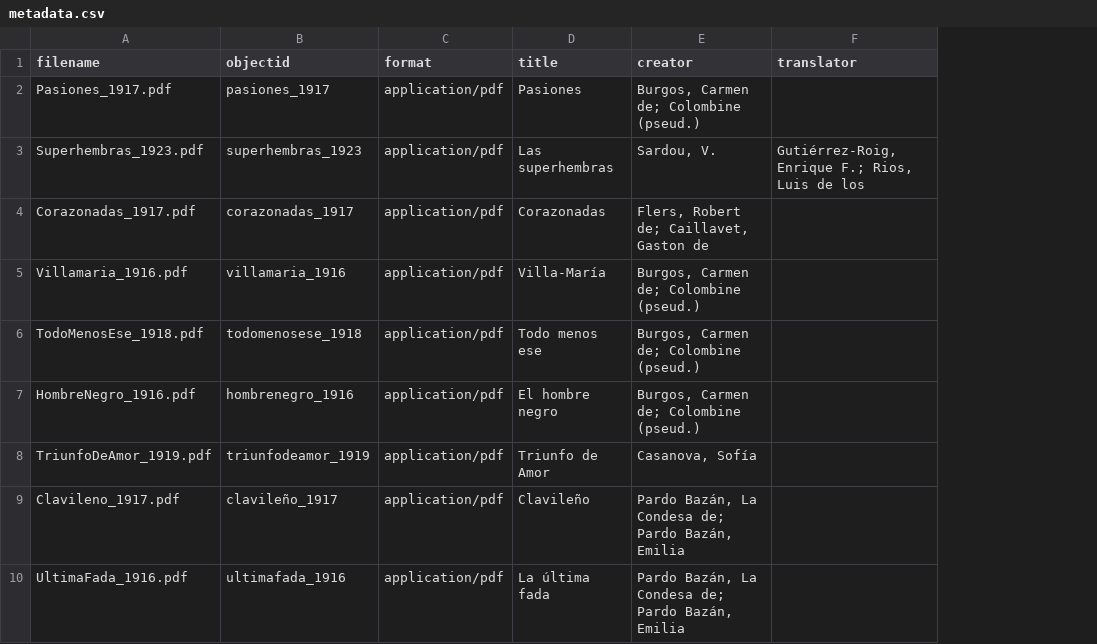
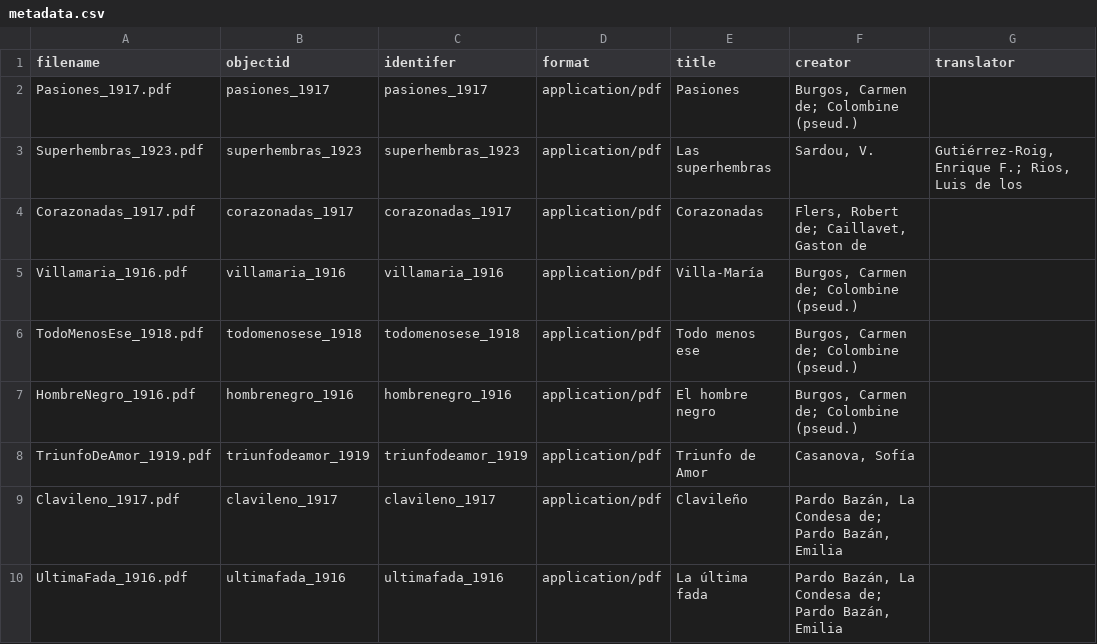
Before and after one commit to aewingate/cb_demo, a CSV file: _data/metadata.csv, drawn as a sheet; only a part is shown; the diff names each change by its address in the sheet, - before the commit and + after, or states it on an @@ line.

Commit message:
metadata file

```diff
--- a/_data/metadata.csv
+++ b/_data/metadata.csv
+column C (identifer), rows 2-10: pasiones_1917 | superhembras_1923 | corazonadas_1917 | villamaria_1916 | todomenosese_1918 | hombrenegro_1916 | triunfodeamor_1919 | clavileno_1917 | ultimafada_1916
-B9 (objectid): clavileño_1917
+B9 (objectid): clavileno_1917
```
Also changed, not shown: 1 other file.
